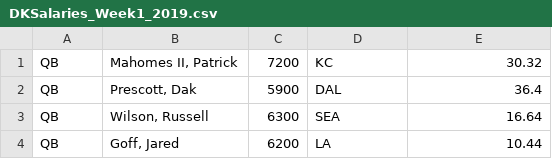
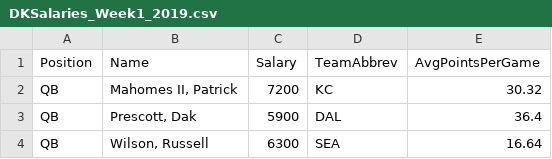
Before and after one commit to ngc4254/ADSCap, a CSV file: DKSalaries_Week1_2019.csv, drawn as a sheet; only a part is shown; the shorter side is filled out with more unchanged rows.

Commit message:
Add files via upload

```diff
--- a/DKSalaries_Week1_2019.csv
+++ b/DKSalaries_Week1_2019.csv
@@ -1 +1,2 @@
+Position,Name,Salary,TeamAbbrev,AvgPointsPerGame
 QB,"Mahomes II, Patrick",7200,KC,30.32
```
